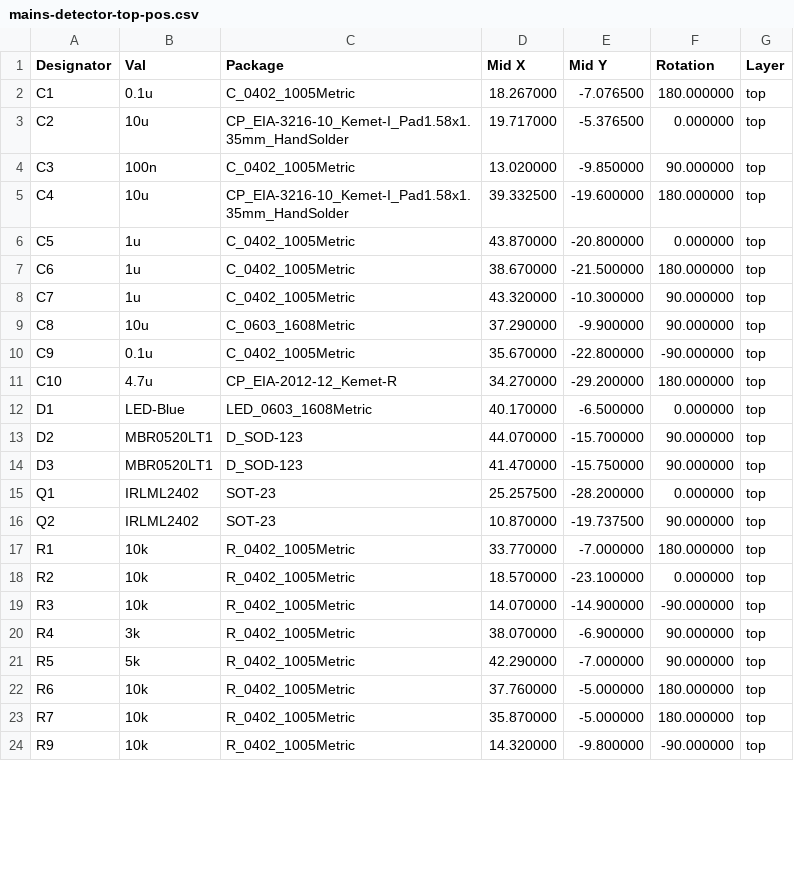
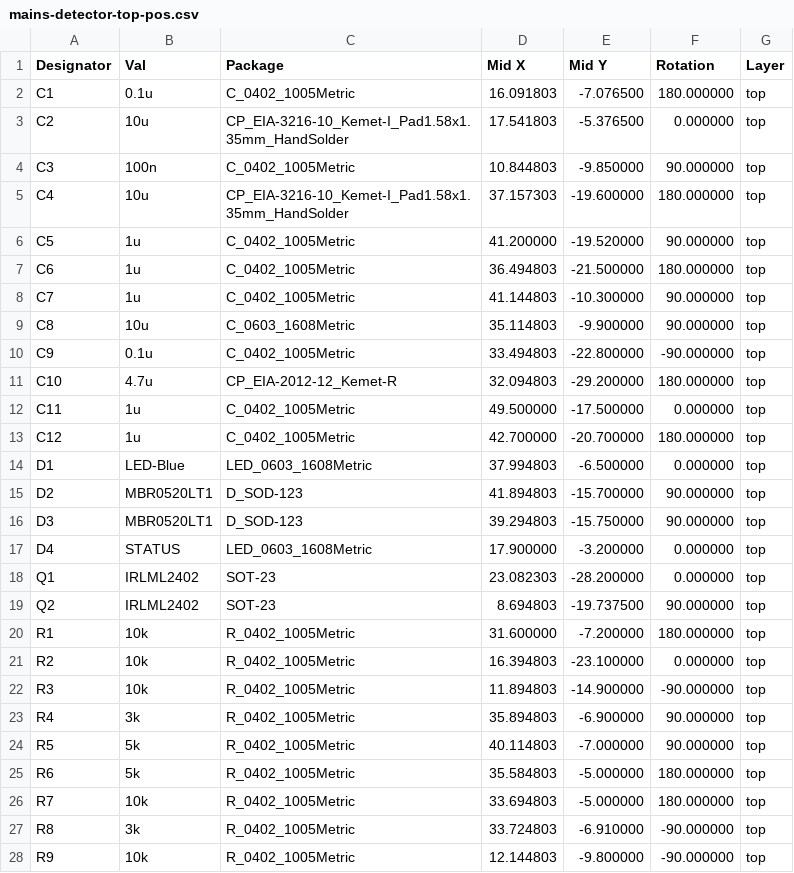
Before and after one commit to mains-monitor/mains-monitor-device, a CSV file: production/mains-detector-top-pos.csv, drawn as a sheet; only a part is shown; the diff covers the shown part only.

Commit message:
Fix schematic / pcb design gaps, update enclosure

```diff
--- a/production/mains-detector-top-pos.csv
+++ b/production/mains-detector-top-pos.csv
@@ -1,24 +1,28 @@
 Designator,Val,Package,Mid X,Mid Y,Rotation,Layer
-"C1","0.1u","C_0402_1005Metric",18.267000,-7.076500,180.000000,top
-"C2","10u","CP_EIA-3216-10_Kemet-I_Pad1.58x1.35mm_HandSolder",19.717000,-5.376500,0.000000,top
-"C3","100n","C_0402_1005Metric",13.020000,-9.850000,90.000000,top
-"C4","10u","CP_EIA-3216-10_Kemet-I_Pad1.58x1.35mm_HandSolder",39.332500,-19.600000,180.000000,top
-"C5","1u","C_0402_1005Metric",43.870000,-20.800000,0.000000,top
-"C6","1u","C_0402_1005Metric",38.670000,-21.500000,180.000000,top
-"C7","1u","C_0402_1005Metric",43.320000,-10.300000,90.000000,top
-"C8","10u","C_0603_1608Metric",37.290000,-9.900000,90.000000,top
-"C9","0.1u","C_0402_1005Metric",35.670000,-22.800000,-90.000000,top
-"C10","4.7u","CP_EIA-2012-12_Kemet-R",34.270000,-29.200000,180.000000,top
-"D1","LED-Blue","LED_0603_1608Metric",40.170000,-6.500000,0.000000,top
-"D2","MBR0520LT1","D_SOD-123",44.070000,-15.700000,90.000000,top
-"D3","MBR0520LT1","D_SOD-123",41.470000,-15.750000,90.000000,top
-"Q1","IRLML2402","SOT-23",25.257500,-28.200000,0.000000,top
-"Q2","IRLML2402","SOT-23",10.870000,-19.737500,90.000000,top
-"R1","10k","R_0402_1005Metric",33.770000,-7.000000,180.000000,top
-"R2","10k","R_0402_1005Metric",18.570000,-23.100000,0.000000,top
-"R3","10k","R_0402_1005Metric",14.070000,-14.900000,-90.000000,top
-"R4","3k","R_0402_1005Metric",38.070000,-6.900000,90.000000,top
-"R5","5k","R_0402_1005Metric",42.290000,-7.000000,90.000000,top
-"R6","10k","R_0402_1005Metric",37.760000,-5.000000,180.000000,top
-"R7","10k","R_0402_1005Metric",35.870000,-5.000000,180.000000,top
-"R9","10k","R_0402_1005Metric",14.320000,-9.800000,-90.000000,top
+"C1","0.1u","C_0402_1005Metric",16.091803,-7.076500,180.000000,top
+"C2","10u","CP_EIA-3216-10_Kemet-I_Pad1.58x1.35mm_HandSolder",17.541803,-5.376500,0.000000,top
+"C3","100n","C_0402_1005Metric",10.844803,-9.850000,90.000000,top
+"C4","10u","CP_EIA-3216-10_Kemet-I_Pad1.58x1.35mm_HandSolder",37.157303,-19.600000,180.000000,top
+"C5","1u","C_0402_1005Metric",41.200000,-19.520000,90.000000,top
+"C6","1u","C_0402_1005Metric",36.494803,-21.500000,180.000000,top
+"C7","1u","C_0402_1005Metric",41.144803,-10.300000,90.000000,top
+"C8","10u","C_0603_1608Metric",35.114803,-9.900000,90.000000,top
+"C9","0.1u","C_0402_1005Metric",33.494803,-22.800000,-90.000000,top
+"C10","4.7u","CP_EIA-2012-12_Kemet-R",32.094803,-29.200000,180.000000,top
+"C11","1u","C_0402_1005Metric",49.500000,-17.500000,0.000000,top
+"C12","1u","C_0402_1005Metric",42.700000,-20.700000,180.000000,top
+"D1","LED-Blue","LED_0603_1608Metric",37.994803,-6.500000,0.000000,top
+"D2","MBR0520LT1","D_SOD-123",41.894803,-15.700000,90.000000,top
+"D3","MBR0520LT1","D_SOD-123",39.294803,-15.750000,90.000000,top
+"D4","STATUS","LED_0603_1608Metric",17.900000,-3.200000,0.000000,top
+"Q1","IRLML2402","SOT-23",23.082303,-28.200000,0.000000,top
+"Q2","IRLML2402","SOT-23",8.694803,-19.737500,90.000000,top
+"R1","10k","R_0402_1005Metric",31.600000,-7.200000,180.000000,top
+"R2","10k","R_0402_1005Metric",16.394803,-23.100000,0.000000,top
+"R3","10k","R_0402_1005Metric",11.894803,-14.900000,-90.000000,top
+"R4","3k","R_0402_1005Metric",35.894803,-6.900000,90.000000,top
+"R5","5k","R_0402_1005Metric",40.114803,-7.000000,90.000000,top
+"R6","5k","R_0402_1005Metric",35.584803,-5.000000,180.000000,top
+"R7","10k","R_0402_1005Metric",33.694803,-5.000000,180.000000,top
+"R8","3k","R_0402_1005Metric",33.724803,-6.910000,-90.000000,top
+"R9","10k","R_0402_1005Metric",12.144803,-9.800000,-90.000000,top
```
Also changed, not shown: 2 added rows and 12 edited cells elsewhere in this file, production/BOM.csv, 24 other files.
